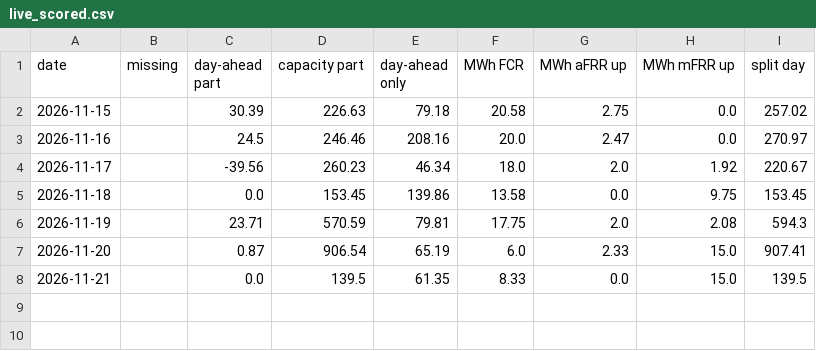
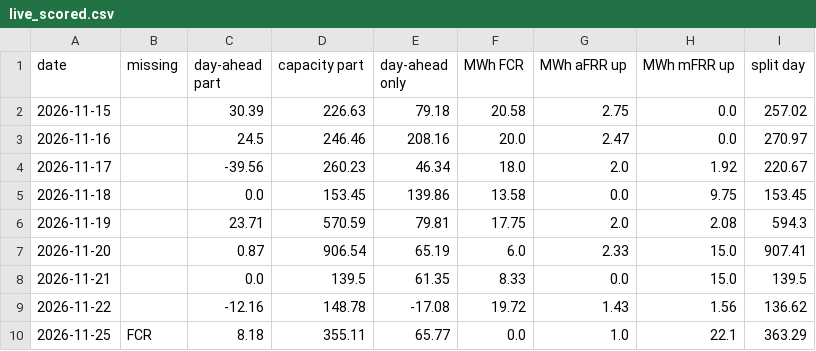
Before and after one commit to jacobazu/dk1-battery-trade, a CSV file: opportunity/live_scored.csv, drawn as a sheet; the diff names each change by its address in the sheet, - before the commit and + after, or states it on an @@ line.

Commit message:
split day: backfilled days, starred and kept apart from live

```diff
--- a/opportunity/live_scored.csv
+++ b/opportunity/live_scored.csv
+row 9: 2026-11-22 |  | -12.16 | 148.78 | -17.08 | 19.72 | 1.43 | 1.56 | 136.62
+row 10: 2026-11-25 | FCR | 8.18 | 355.11 | 65.77 | 0.0 | 1.0 | 22.1 | 363.29
```
Also changed, not shown: 5 other files.
